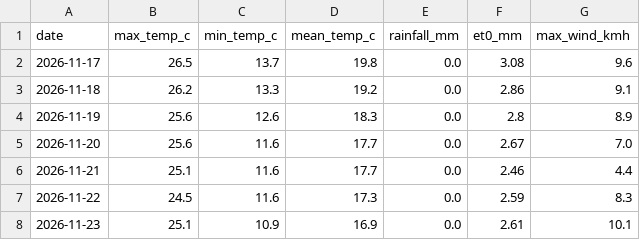
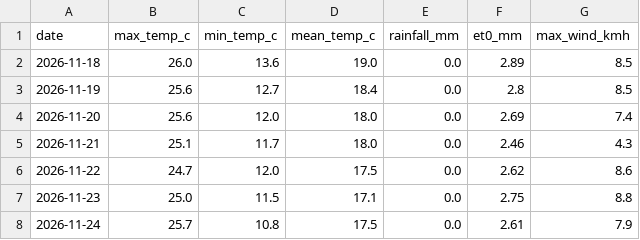
Before and after one commit to MansiDA09/AgriSense, a CSV file: data/7_day_forecast.csv, drawn as a sheet.

```diff
--- a/data/7_day_forecast.csv
+++ b/data/7_day_forecast.csv
@@ -1,8 +1,8 @@
 date,max_temp_c,min_temp_c,mean_temp_c,rainfall_mm,et0_mm,max_wind_kmh
-2026-11-17,26.5,13.7,19.8,0.0,3.08,9.6
-2026-11-18,26.2,13.3,19.2,0.0,2.86,9.1
-2026-11-19,25.6,12.6,18.3,0.0,2.8,8.9
-2026-11-20,25.6,11.6,17.7,0.0,2.67,7.0
-2026-11-21,25.1,11.6,17.7,0.0,2.46,4.4
-2026-11-22,24.5,11.6,17.3,0.0,2.59,8.3
-2026-11-23,25.1,10.9,16.9,0.0,2.61,10.1
+2026-11-18,26.0,13.6,19.0,0.0,2.89,8.5
+2026-11-19,25.6,12.7,18.4,0.0,2.8,8.5
+2026-11-20,25.6,12.0,18.0,0.0,2.69,7.4
+2026-11-21,25.1,11.7,18.0,0.0,2.46,4.3
+2026-11-22,24.7,12.0,17.5,0.0,2.62,8.6
+2026-11-23,25.0,11.5,17.1,0.0,2.75,8.8
+2026-11-24,25.7,10.8,17.5,0.0,2.61,7.9
```
Also changed, not shown: 2 other files.
